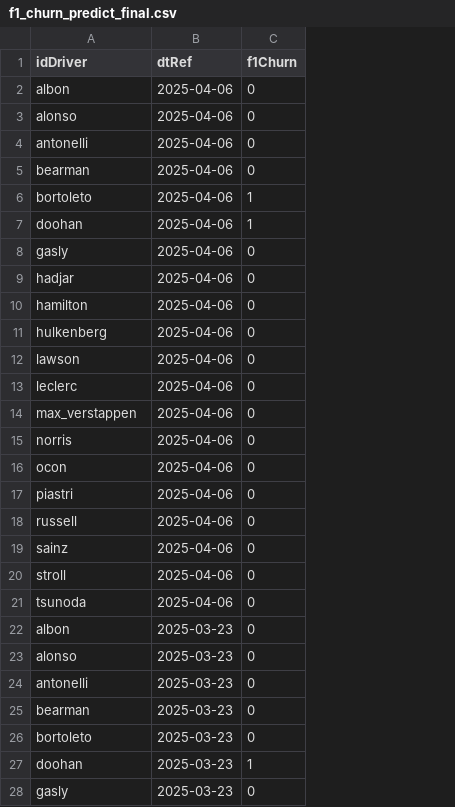
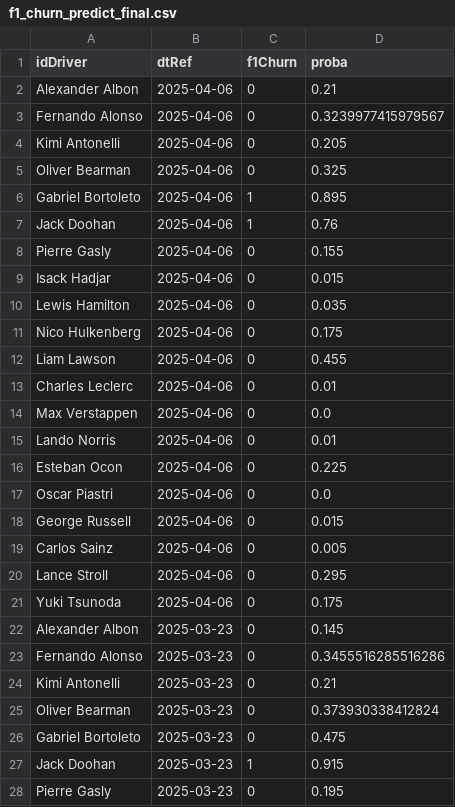
Before and after one commit to JacobHdez/DA, a CSV file: api/static/f1_churn_predict_final.csv, drawn as a sheet; only a part is shown; the diff covers the shown part only; the diff names each change by its address in the sheet, - before the commit and + after, or states it on an @@ line.

Commit message:
refactor: driver full name

```diff
--- a/api/static/f1_churn_predict_final.csv
+++ b/api/static/f1_churn_predict_final.csv
+column D (proba), rows 2-28: 0.21 | 0.3239977415979567 | 0.205 | 0.325 | 0.895 | 0.76 | 0.155 | 0.015 | 0.035 | 0.175 | 0.455 | 0.01 | 0.0 | 0.01 | 0.225 | 0.0 | 0.015 | 0.005 | 0.295 | 0.175 | 0.145 | 0.3455516285516286 | 0.21 | 0.373930338412824 | 0.475 | 0.915 | 0.195
-A2 (idDriver): albon
+A2 (idDriver): Alexander Albon
-A3 (idDriver): alonso
+A3 (idDriver): Fernando Alonso
-A4 (idDriver): antonelli
+A4 (idDriver): Kimi Antonelli
-A5 (idDriver): bearman
+A5 (idDriver): Oliver Bearman
-A6 (idDriver): bortoleto
+A6 (idDriver): Gabriel Bortoleto
-A7 (idDriver): doohan
+A7 (idDriver): Jack Doohan
-A8 (idDriver): gasly
+A8 (idDriver): Pierre Gasly
-A9 (idDriver): hadjar
+A9 (idDriver): Isack Hadjar
-A10 (idDriver): hamilton
+A10 (idDriver): Lewis Hamilton
-A11 (idDriver): hulkenberg
+A11 (idDriver): Nico Hulkenberg
-A12 (idDriver): lawson
+A12 (idDriver): Liam Lawson
-A13 (idDriver): leclerc
+A13 (idDriver): Charles Leclerc
-A14 (idDriver): max_verstappen
+A14 (idDriver): Max Verstappen
-A15 (idDriver): norris
+A15 (idDriver): Lando Norris
-A16 (idDriver): ocon
+A16 (idDriver): Esteban Ocon
-A17 (idDriver): piastri
+A17 (idDriver): Oscar Piastri
-A18 (idDriver): russell
+A18 (idDriver): George Russell
-A19 (idDriver): sainz
+A19 (idDriver): Carlos Sainz
-A20 (idDriver): stroll
+A20 (idDriver): Lance Stroll
-A21 (idDriver): tsunoda
+A21 (idDriver): Yuki Tsunoda
-A22 (idDriver): albon
+A22 (idDriver): Alexander Albon
-A23 (idDriver): alonso
+A23 (idDriver): Fernando Alonso
-A24 (idDriver): antonelli
+A24 (idDriver): Kimi Antonelli
-A25 (idDriver): bearman
+A25 (idDriver): Oliver Bearman
-A26 (idDriver): bortoleto
+A26 (idDriver): Gabriel Bortoleto
-A27 (idDriver): doohan
+A27 (idDriver): Jack Doohan
-A28 (idDriver): gasly
+A28 (idDriver): Pierre Gasly
```
Also changed, not shown: 73 edited cells elsewhere in this file.
